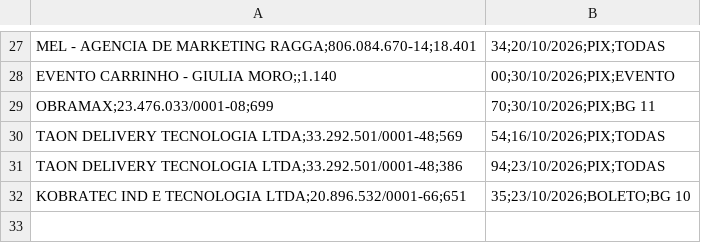
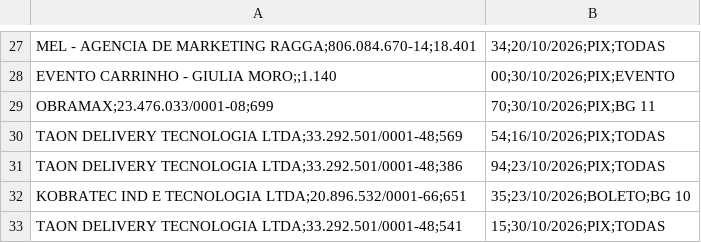
Before and after one commit to hylaryfarias/retiradas-deposito, a CSV file: vendas_a_prazo.csv, drawn as a sheet; only a part is shown, gaps mark what is left out.

```diff
--- a/vendas_a_prazo.csv
+++ b/vendas_a_prazo.csv
@@ -32 +32,2 @@ TAON DELIVERY TECNOLOGIA LTDA;33.292.501/0001-48;386,94;23/10/2026;PIX;TODAS
 KOBRATEC IND E TECNOLOGIA LTDA;20.896.532/0001-66;651,35;23/10/2026;BOLETO;BG 10
+TAON DELIVERY TECNOLOGIA LTDA;33.292.501/0001-48;541,15;30/10/2026;PIX;TODAS
```
